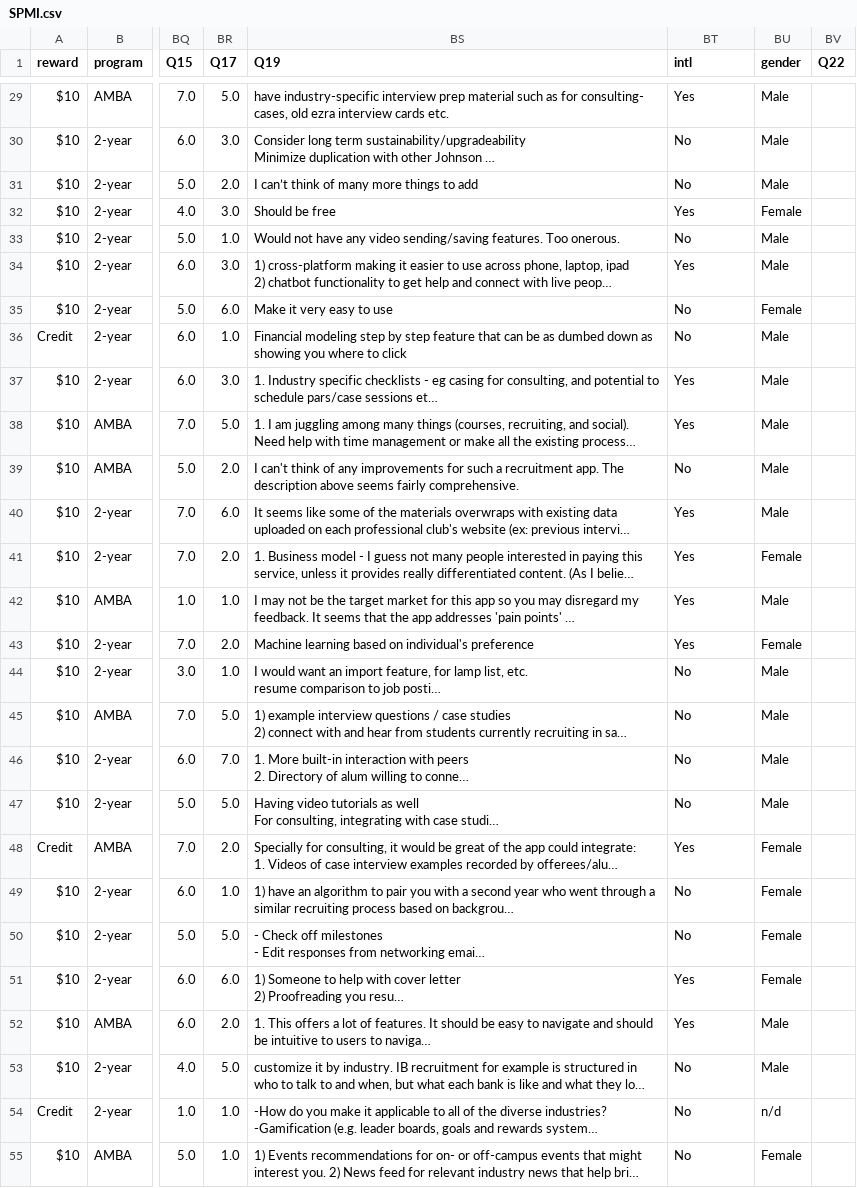
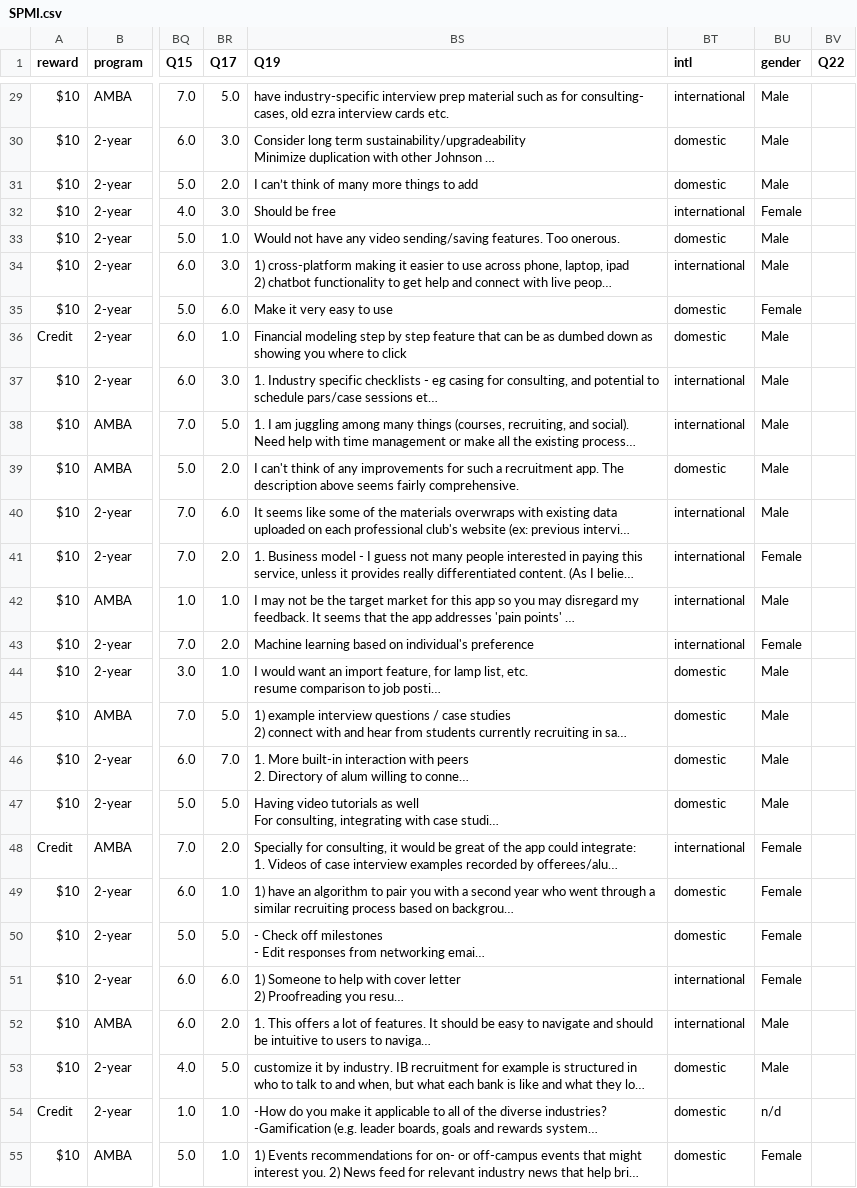
Before and after one commit to kl884/COVID-19-Test-Positive-Rate, a CSV file: SPMI (not related to COVID-19)/SPMI.csv, drawn as a sheet; only a part is shown, gaps mark what is left out; long unchanged cells end in …; the diff covers the shown part only; the diff names each change by its address in the sheet, - before the commit and + after, or states it on an @@ line.

```diff
--- a/SPMI (not related to COVID-19)/SPMI.csv
+++ b/SPMI (not related to COVID-19)/SPMI.csv
-BT29 (intl): Yes
+BT29 (intl): international
-BT30:BT31 (intl): No
+BT30:BT31 (intl): domestic
-BT32 (intl): Yes
+BT32 (intl): international
-BT33 (intl): No
+BT33 (intl): domestic
-BT34 (intl): Yes
+BT34 (intl): international
-BT35:BT36 (intl): No
+BT35:BT36 (intl): domestic
-BT37:BT38 (intl): Yes
+BT37:BT38 (intl): international
-BT39 (intl): No
+BT39 (intl): domestic
-BT40:BT43 (intl): Yes
+BT40:BT43 (intl): international
-BT44:BT47 (intl): No
+BT44:BT47 (intl): domestic
-BT48 (intl): Yes
+BT48 (intl): international
-BT49:BT50 (intl): No
+BT49:BT50 (intl): domestic
-BT51:BT52 (intl): Yes
+BT51:BT52 (intl): international
-BT53:BT55 (intl): No
+BT53:BT55 (intl): domestic
```
Also changed, not shown: 77 edited cells elsewhere in this file, 1 other file.
